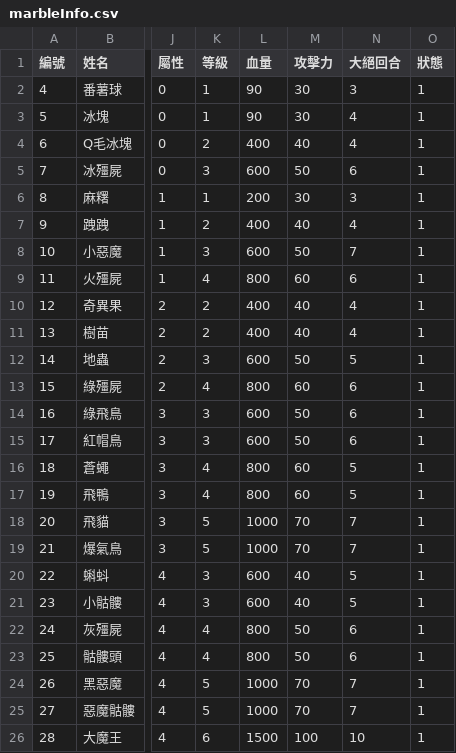
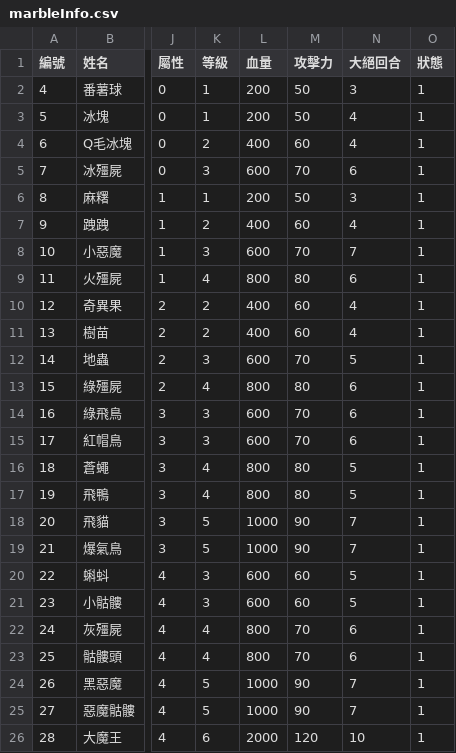
Before and after one commit to SkylerChou/monsterstrike, a CSV file: src/resources/file/marbleInfo.csv, drawn as a sheet; only a part is shown, gaps mark what is left out; the diff names each change by its address in the sheet, - before the commit and + after, or states it on an @@ line.

```diff
--- a/src/resources/file/marbleInfo.csv
+++ b/src/resources/file/marbleInfo.csv
-L2:L3 (血量): 90
+L2:L3 (血量): 200
-M2:M3 (攻擊力): 30
+M2:M3 (攻擊力): 50
-M4 (攻擊力): 40
+M4 (攻擊力): 60
-M5 (攻擊力): 50
+M5 (攻擊力): 70
-M6 (攻擊力): 30
+M6 (攻擊力): 50
-M7 (攻擊力): 40
+M7 (攻擊力): 60
-M8 (攻擊力): 50
+M8 (攻擊力): 70
-M9 (攻擊力): 60
+M9 (攻擊力): 80
-M10:M11 (攻擊力): 40
+M10:M11 (攻擊力): 60
-M12 (攻擊力): 50
+M12 (攻擊力): 70
-M13 (攻擊力): 60
+M13 (攻擊力): 80
-M14:M15 (攻擊力): 50
+M14:M15 (攻擊力): 70
-M16:M17 (攻擊力): 60
+M16:M17 (攻擊力): 80
-M18:M19 (攻擊力): 70
+M18:M19 (攻擊力): 90
-M20:M21 (攻擊力): 40
+M20:M21 (攻擊力): 60
-M22:M23 (攻擊力): 50
+M22:M23 (攻擊力): 70
-M24:M25 (攻擊力): 70
+M24:M25 (攻擊力): 90
-L26 (血量): 1500
+L26 (血量): 2000
-M26 (攻擊力): 100
+M26 (攻擊力): 120
```
Also changed, not shown: src/resources/file/mymarbleInfo1.csv, src/resources/file/mymarbleInfoInit.csv, 32 other files.
